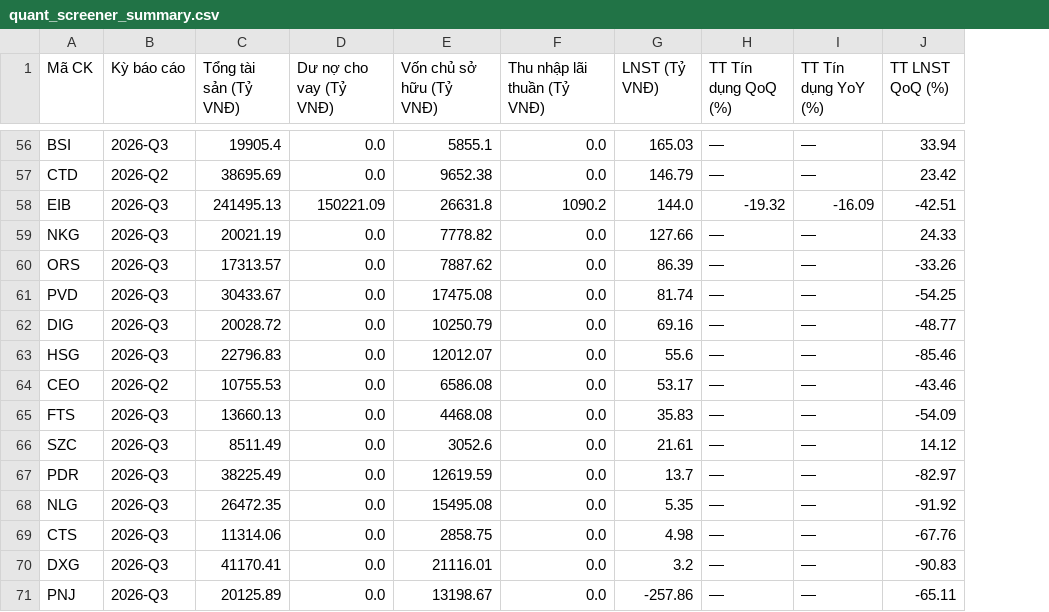
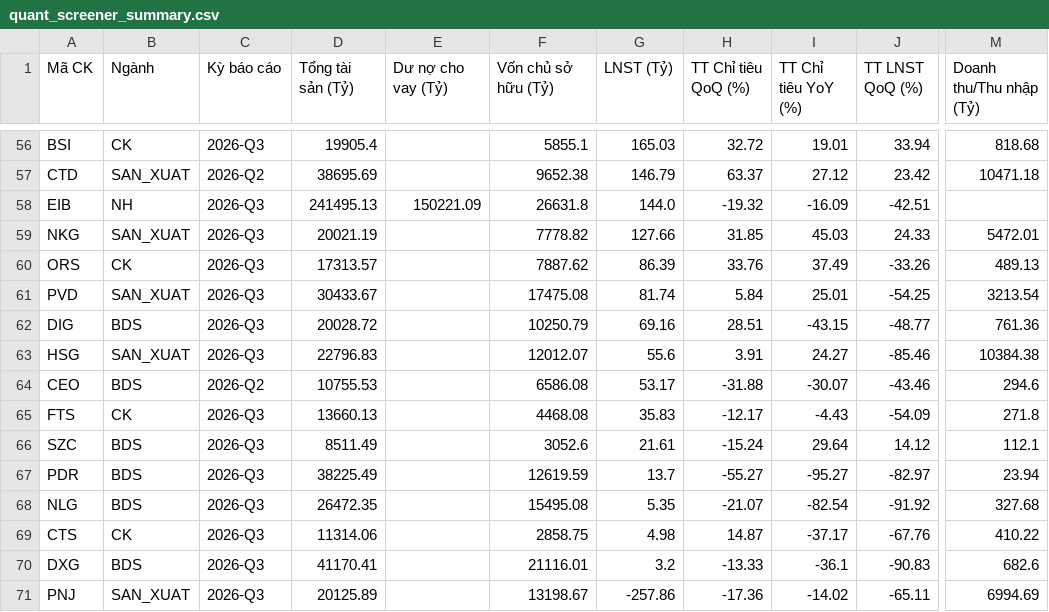
Before and after one commit to PinyinCode/investdemo, a CSV file: quant_screener_summary.csv, drawn as a sheet; only a part is shown, gaps mark what is left out; removed rows and columns are numbered as before the commit, all else as after; the diff covers the shown part only; the diff names each change by its address in the sheet, - before the commit and + after, or states it on an @@ line.

```diff
--- a/quant_screener_summary.csv
+++ b/quant_screener_summary.csv
+column B (Ngành), rows 56-71: CK | SAN_XUAT | NH | SAN_XUAT | CK | SAN_XUAT | BDS | SAN_XUAT | BDS | CK | BDS | BDS | BDS | CK | BDS | SAN_XUAT
-column F (Thu nhập lãi thuần (Tỷ VNĐ)), rows 56-71: 0.0 | 0.0 | 1090.2 | 0.0 | 0.0 | 0.0 | 0.0 | 0.0 | 0.0 | 0.0 | 0.0 | 0.0 | 0.0 | 0.0 | 0.0 | 0.0
-column H (TT Tín dụng QoQ (%)), rows 56-71: — | — | -19.32 | — | — | — | — | — | — | — | — | — | — | — | — | —
-column I (TT Tín dụng YoY (%)), rows 56-71: — | — | -16.09 | — | — | — | — | — | — | — | — | — | — | — | — | —
+column H (TT Chỉ tiêu QoQ (%)), rows 56-71: 32.72 | 63.37 | -19.32 | 31.85 | 33.76 | 5.84 | 28.51 | 3.91 | -31.88 | -12.17 | -15.24 | -55.27 | -21.07 | 14.87 | -13.33 | -17.36
+column I (TT Chỉ tiêu YoY (%)), rows 56-71: 19.01 | 27.12 | -16.09 | 45.03 | 37.49 | 25.01 | -43.15 | 24.27 | -30.07 | -4.43 | 29.64 | -95.27 | -82.54 | -37.17 | -36.1 | -14.02
+column M (Doanh thu/Thu nhập (Tỷ)), rows 56-71: 818.68 | 10471.18 |  | 5472.01 | 489.13 | 3213.54 | 761.36 | 10384.38 | 294.6 | 271.8 | 112.1 | 23.94 | 327.68 | 410.22 | 682.6 | 6994.69
-D1: Tổng tài sản (Tỷ VNĐ)
+D1: Tổng tài sản (Tỷ)
-E1: Dư nợ cho vay (Tỷ VNĐ)
+E1: Dư nợ cho vay (Tỷ)
-F1: Vốn chủ sở hữu (Tỷ VNĐ)
+F1: Vốn chủ sở hữu (Tỷ)
-G1: LNST (Tỷ VNĐ)
+G1: LNST (Tỷ)
-E56:E57 (Dư nợ cho vay (Tỷ)): 0.0
+E56:E57 (Dư nợ cho vay (Tỷ)): (empty)
-E59:E71 (Dư nợ cho vay (Tỷ)): 0.0
+E59:E71 (Dư nợ cho vay (Tỷ)): (empty)
```
Also changed, not shown: 39 edited cells elsewhere in this file.
